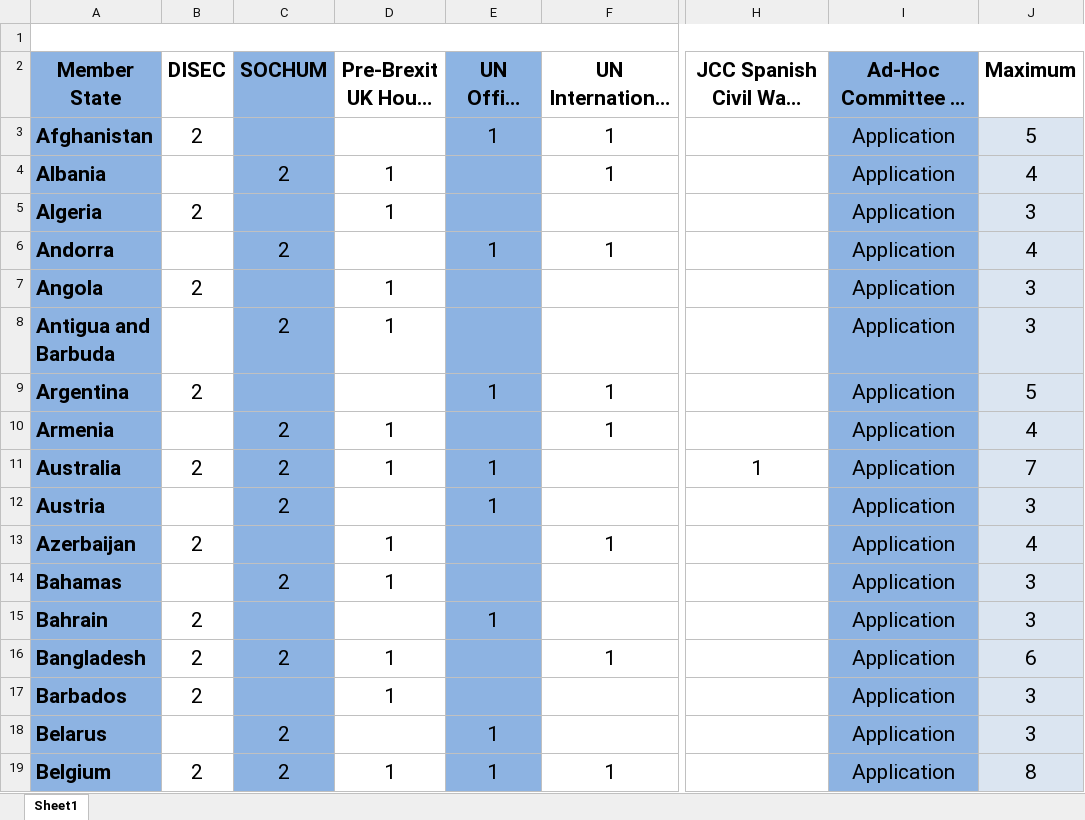
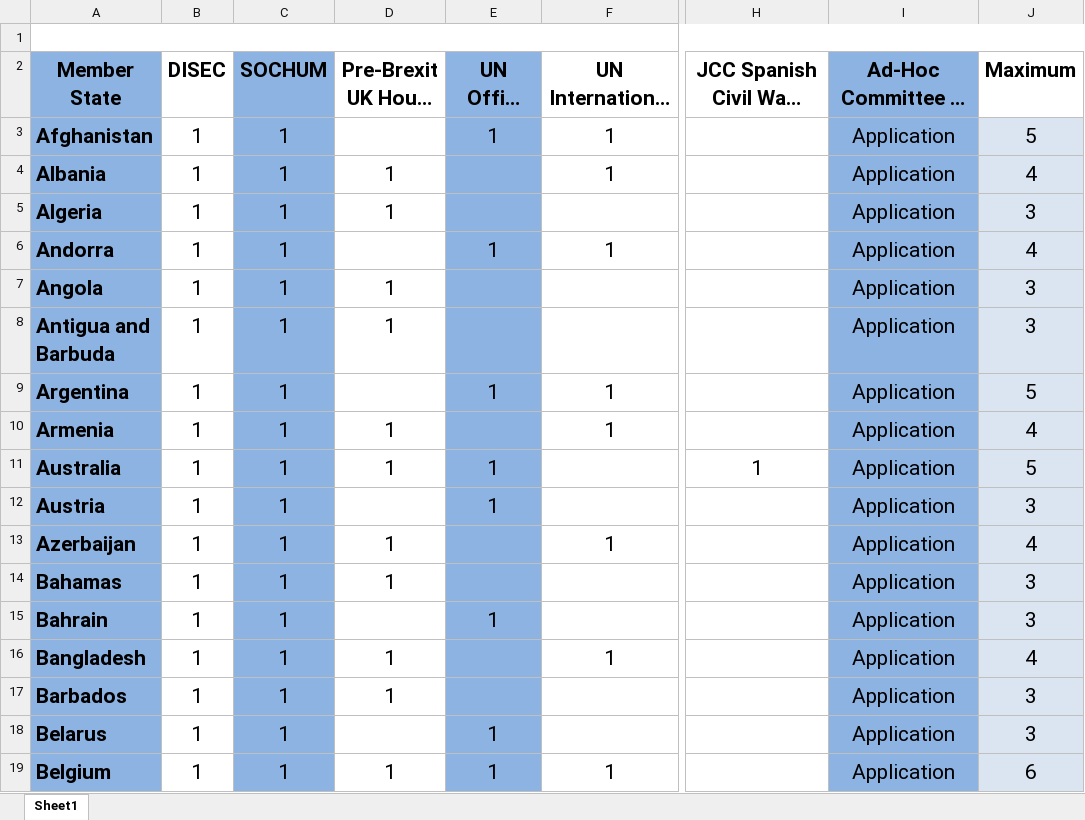
Before and after one commit to david-wang-1/ilmunc-india, an Excel workbook: static/docs/countrymatrix.xlsx, sheet Sheet1, drawn as a sheet; only a part is shown, gaps mark what is left out; long unchanged cells end in …; values as stored, in another font and other column widths than the file's, no borders; charts and pictures and table styles not drawn; the diff covers the shown part only; the diff names each change by its address in the sheet, - before the commit and + after, or states it on an @@ line.

Commit message:
country matrix updated

```diff
--- a/static/docs/countrymatrix.xlsx (sheet Sheet1)
+++ b/static/docs/countrymatrix.xlsx (sheet Sheet1)
-B3 (DISEC): 2
+B3 (DISEC): 1
-C3 (SOCHUM): (empty)
+C3 (SOCHUM): 1
-B4 (DISEC): (empty)
+B4 (DISEC): 1
-C4 (SOCHUM): 2
+C4 (SOCHUM): 1
-B5 (DISEC): 2
+B5 (DISEC): 1
-C5 (SOCHUM): (empty)
+C5 (SOCHUM): 1
-B6 (DISEC): (empty)
+B6 (DISEC): 1
-C6 (SOCHUM): 2
+C6 (SOCHUM): 1
-B7 (DISEC): 2
+B7 (DISEC): 1
-C7 (SOCHUM): (empty)
+C7 (SOCHUM): 1
-B8 (DISEC): (empty)
+B8 (DISEC): 1
-C8 (SOCHUM): 2
+C8 (SOCHUM): 1
-B9 (DISEC): 2
+B9 (DISEC): 1
-C9 (SOCHUM): (empty)
+C9 (SOCHUM): 1
-B10 (DISEC): (empty)
+B10 (DISEC): 1
-C10:C12 (SOCHUM): 2
+C10:C12 (SOCHUM): 1
-B11 (DISEC): 2
+B11 (DISEC): 1
-J11 (Maximum): 7
+J11 (Maximum): 5
-B12 (DISEC): (empty)
+B12 (DISEC): 1
-B13 (DISEC): 2
+B13 (DISEC): 1
-C13 (SOCHUM): (empty)
+C13 (SOCHUM): 1
-B14 (DISEC): (empty)
+B14 (DISEC): 1
-C14 (SOCHUM): 2
+C14 (SOCHUM): 1
-B15:B17 (DISEC): 2
+B15:B17 (DISEC): 1
-C15 (SOCHUM): (empty)
+C15 (SOCHUM): 1
-C16 (SOCHUM): 2
+C16 (SOCHUM): 1
-J16 (Maximum): 6
+J16 (Maximum): 4
-C17 (SOCHUM): (empty)
+C17 (SOCHUM): 1
-B18 (DISEC): (empty)
+B18 (DISEC): 1
-C18:C19 (SOCHUM): 2
+C18:C19 (SOCHUM): 1
-B19 (DISEC): 2
+B19 (DISEC): 1
-J19 (Maximum): 8
+J19 (Maximum): 6
```
Also changed, not shown: 406 edited cells and cell formats elsewhere in this sheet, formulas that keep their value, 1 other file.
